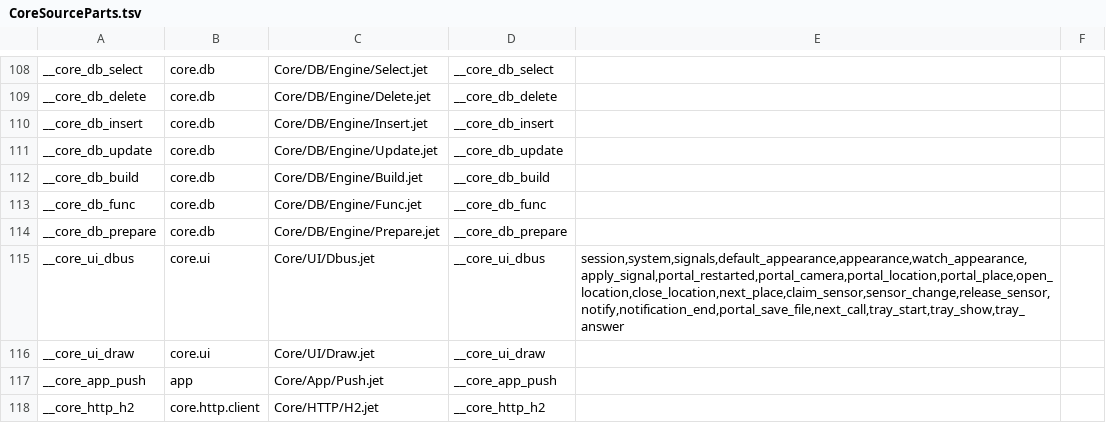
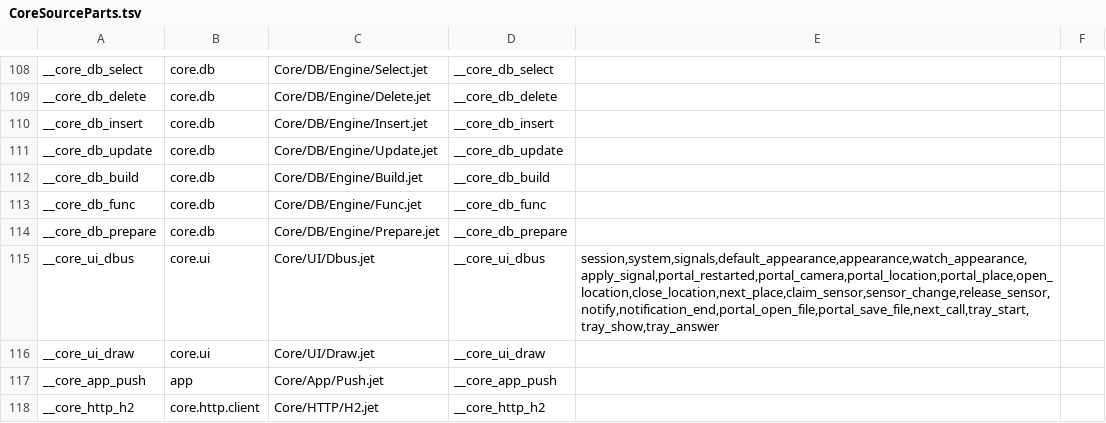
Before and after one commit to jet-language/jet, a TSV file: Compiler/Prelude/CoreSourceParts.tsv, drawn as a sheet; only a part is shown, gaps mark what is left out.

Commit message:
app: open_file asks for a file through the Linux portal and gives a PickedFile
app.open_file(types:) asks the person for a file to open and gives it as a
PickedFile, never a path string. On Linux the desktop portal's open dialog
(org.freedesktop.portal.FileChooser OpenFile) asks, with the same filters
save_file offers for each FileType. The person cancelling is None with no
notice. A file that can't be read, a URI that is not a local file, or no
dialog to ask with is None with a notice. The other targets keep that
notice until their dialogs are built.

The picked file's size comes from stat. Its media comes from its first
bytes, through the same blob_type/blob_media sniffing a kept Blob uses,
so a CSV is .Text and a PNG is .Image whatever the file is named.
PickedFile gains text(), the file's UTF-8 text, and stream(), a
PickedStream that implements Reader over the open file, for a file too
big to hold whole. read() stays as it was.

In core.ui's D-Bus client, portal_open_file and portal_save_file are now
one file_dialog that differs only in the FileChooser member and its extra
options, so the request, the Response wait and the uris reading are one
path. app_chosen_path is the one file:// URI to path step for open and
save. A save to a URI that is not a local file now says "which is not a
local file" in both of its cases.

Core.rows exports open_file and PickedStream from app, and the
__core_ui_dbus part row exports portal_open_file. A Dbus #Test drives
OpenFile against a scripted bus (the options sent, the chosen URI, and a
Response without uris refused as a protocol error). An App #Test covers a
picked file's name, size, media, read, text and stream, and the
file:// URI to path step. core-library.md documents open_file, text and
stream.

```diff
--- a/Compiler/Prelude/CoreSourceParts.tsv
+++ b/Compiler/Prelude/CoreSourceParts.tsv
@@ -114,3 +114,3 @@ __core_db_func	core.db	Core/DB/Engine/Func.jet	__core_db_func
 __core_db_prepare	core.db	Core/DB/Engine/Prepare.jet	__core_db_prepare		
-__core_ui_dbus	core.ui	Core/UI/Dbus.jet	__core_ui_dbus	session,system,signals,default_appearance,appearance,watch_appearance,apply_signal,portal_restarted,portal_camera,portal_location,portal_place,open_location,close_location,next_place,claim_sensor,sensor_change,release_sensor,notify,notification_end,portal_save_file,next_call,tray_start,tray_show,tray_answer	
+__core_ui_dbus	core.ui	Core/UI/Dbus.jet	__core_ui_dbus	session,system,signals,default_appearance,appearance,watch_appearance,apply_signal,portal_restarted,portal_camera,portal_location,portal_place,open_location,close_location,next_place,claim_sensor,sensor_change,release_sensor,notify,notification_end,portal_open_file,portal_save_file,next_call,tray_start,tray_show,tray_answer	
 __core_ui_draw	core.ui	Core/UI/Draw.jet	__core_ui_draw		
```
Also changed, not shown: 4 other files.
